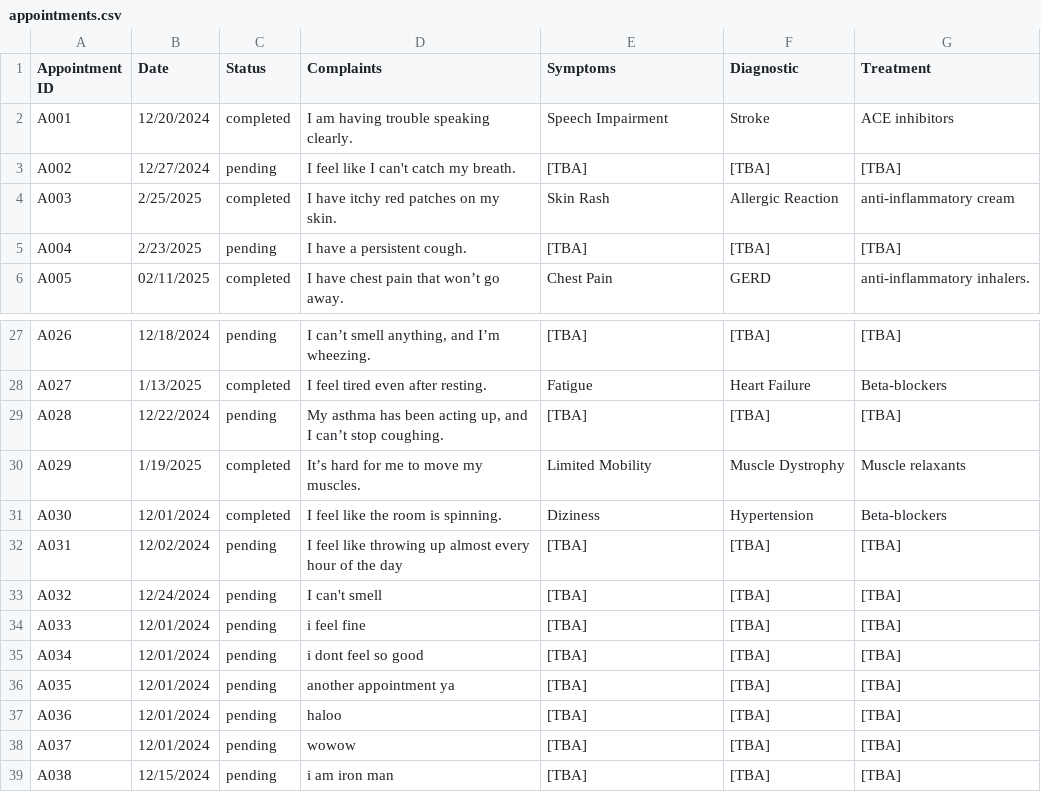
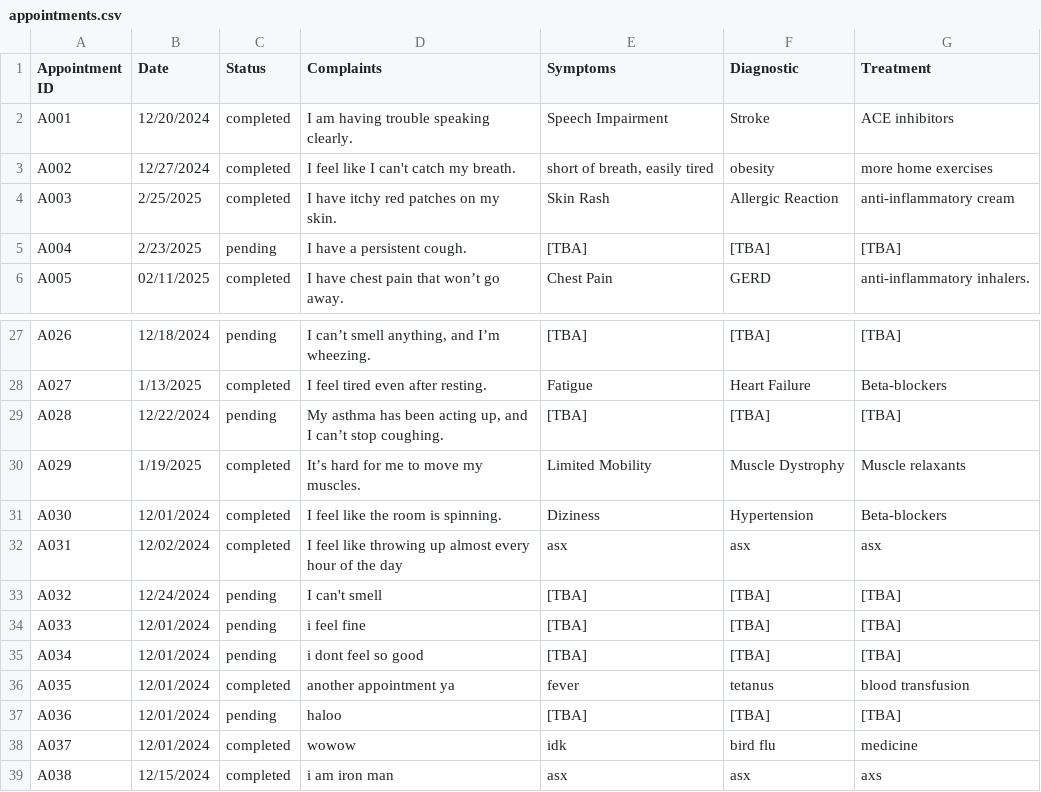
Before and after one commit to Sam-Gunawan/Healthcare-Dashboard, a CSV file: dataset/appointments.csv, drawn as a sheet; only a part is shown, gaps mark what is left out.

Commit message:
doctor dashboard and ability to complete appointments is fully functional. 100% done.

```diff
--- a/dataset/appointments.csv
+++ b/dataset/appointments.csv
@@ -2,3 +2,3 @@
 A001;12/20/2024;completed;I am having trouble speaking clearly.;Speech Impairment;Stroke;ACE inhibitors
-A002;12/27/2024;pending;I feel like I can't catch my breath.;[TBA];[TBA];[TBA]
+A002;12/27/2024;completed;I feel like I can't catch my breath.;short of breath, easily tired;obesity;more home exercises
 A003;2/25/2025;completed;I have itchy red patches on my skin.;Skin Rash;Allergic Reaction;anti-inflammatory cream
@@ -31,3 +31,3 @@ A029;1/19/2025;completed;It’s hard for me to move my muscles.;Limited Mobility
 A030;12/01/2024;completed;I feel like the room is spinning.;Diziness;Hypertension;Beta-blockers
-A031;12/02/2024;pending;I feel like throwing up almost every hour of the day;[TBA];[TBA];[TBA]
+A031;12/02/2024;completed;I feel like throwing up almost every hour of the day;asx;asx;asx
 A032;12/24/2024;pending;I can't smell;[TBA];[TBA];[TBA]
@@ -35,5 +35,5 @@ A033;12/01/2024;pending;i feel fine;[TBA];[TBA];[TBA]
 A034;12/01/2024;pending;i dont feel so good;[TBA];[TBA];[TBA]
-A035;12/01/2024;pending;another appointment ya;[TBA];[TBA];[TBA]
+A035;12/01/2024;completed;another appointment ya;fever;tetanus;blood transfusion
 A036;12/01/2024;pending;haloo;[TBA];[TBA];[TBA]
-A037;12/01/2024;pending;wowow;[TBA];[TBA];[TBA]
-A038;12/15/2024;pending;i am iron man;[TBA];[TBA];[TBA]
+A037;12/01/2024;completed;wowow;idk;bird flu;medicine
+A038;12/15/2024;completed;i am iron man;asx;asx;axs
```
Also changed, not shown: 3 other files.
